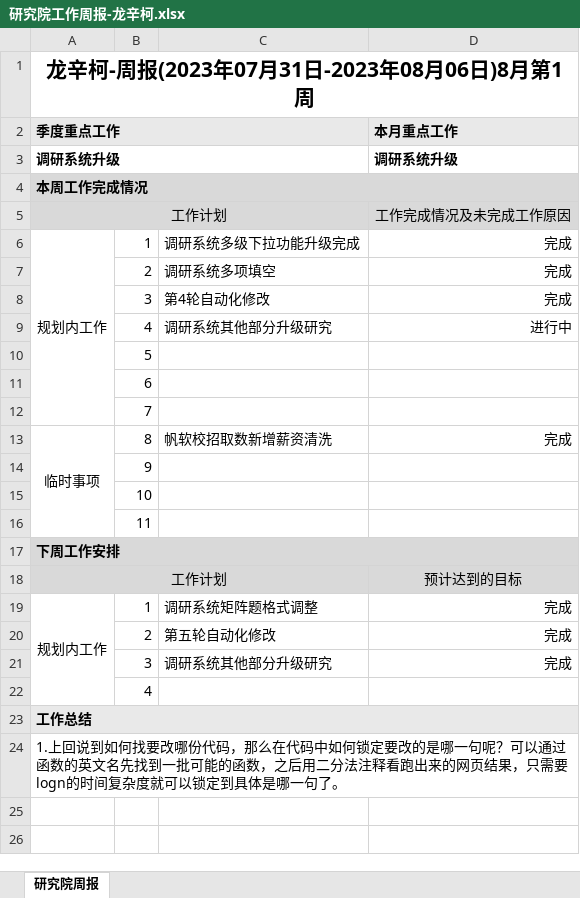
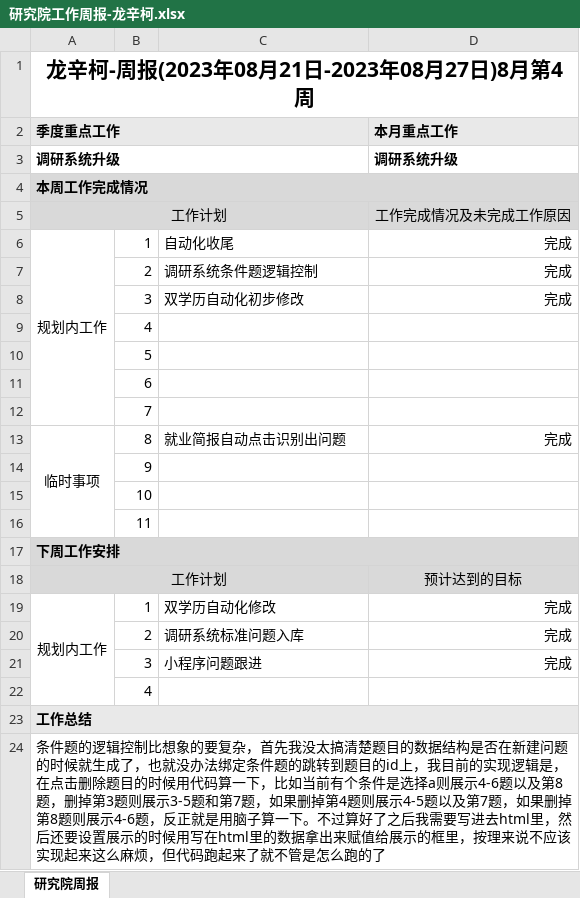
Before and after one commit to longxinke2/myCode, an Excel workbook: lib/研究院工作周报-龙辛柯.xlsx, sheet 研究院周报, drawn as a sheet; values as stored, in another font and other column widths than the file's, no borders; removed rows and columns are numbered as before the commit, all else as after; the diff names each change by its address in the sheet, - before the commit and + after, or states it on an @@ line.

```diff
--- a/lib/研究院工作周报-龙辛柯.xlsx (sheet 研究院周报)
+++ b/lib/研究院工作周报-龙辛柯.xlsx (sheet 研究院周报)
-A1 (季度重点工作): 龙辛柯-周报(2023年07月31日-2023年08月06日)8月第1周
+A1 (季度重点工作): 龙辛柯-周报(2023年08月21日-2023年08月27日)8月第4周
-C6: 调研系统多级下拉功能升级完成
+C6: 自动化收尾
-C7: 调研系统多项填空
+C7: 调研系统条件题逻辑控制
-C8: 第4轮自动化修改
+C8: 双学历自动化初步修改
-row 9:  | 4 | 调研系统其他部分升级研究 | 进行中
+row 9:  | 4
-C13: 帆软校招取数新增薪资清洗
+C13: 就业简报自动点击识别出问题
-C19: 调研系统矩阵题格式调整
+C19: 双学历自动化修改
-C20: 第五轮自动化修改
+C20: 调研系统标准问题入库
-C21: 调研系统其他部分升级研究
+C21: 小程序问题跟进
-A24 (季度重点工作): 1.上回说到如何找要改哪份代码，那么在代码中如何锁定要改的是哪一句呢？可以通过函数的英文名先找到一批可能的函数，之后用二分法注释看跑出来的网页结果，只需要logn的时间复杂度就可以锁定到具体是哪一句了。
+A24 (季度重点工作): 条件题的逻辑控制比想象的要复杂，首先我没太搞清楚题目的数据结构是否在新建问题的时候就生成了，也就没办法绑定条件题的跳转到题目的id上，我目前的实现逻辑是，在点击删除题目的时候用代码算一下，比如当前有个条件是选择a则展示4-6题以及第8题，删掉第3题则展示3-5题和第7题，如果删掉第4题则展示4-5题以及第7题，如果删掉第8题则展示4-6题，反正就是用脑子算一下。不过算好了之后我需要写进去html里，然后还要设置展示的时候用写在html里的数据拿出来赋值给展示的框里，按理来说不应该实现起来这么麻烦，但代码跑起来了就不管是怎么跑的了
```
Also changed, not shown: 4 other files.
